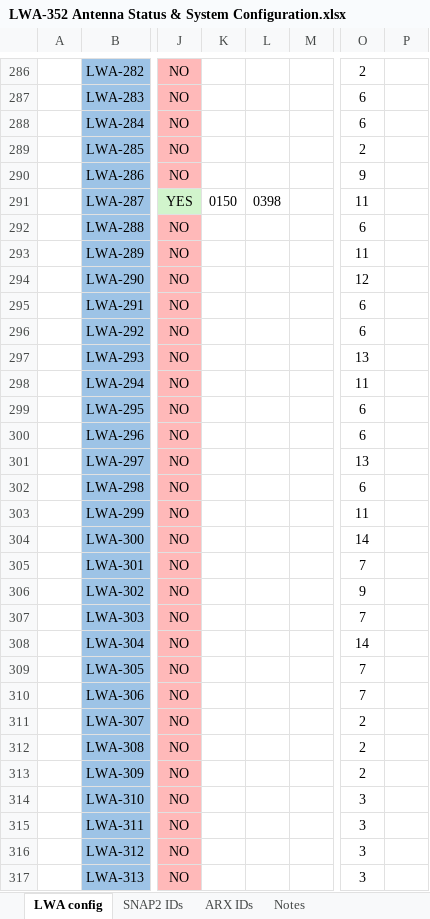
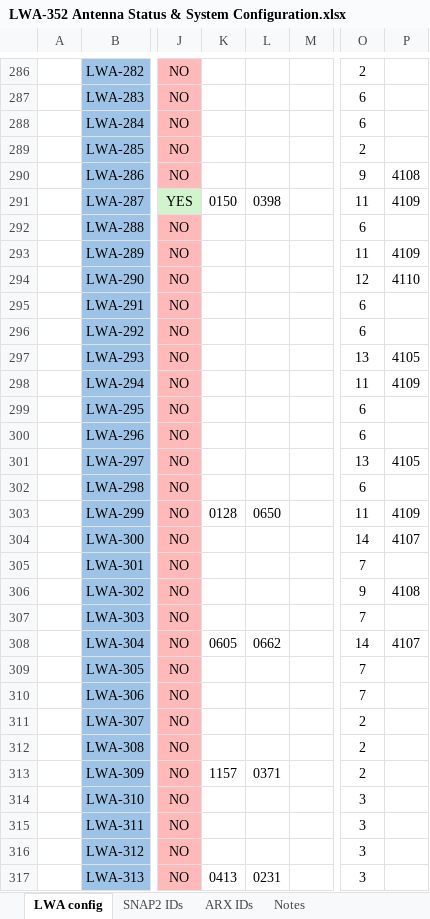
Before and after one commit to ovro-lwa/lwa-antpos, an Excel workbook: lwa_antpos/data/LWA-352 Antenna Status & System Configuration.xlsx, sheet LWA config, drawn as a sheet; only a part is shown, gaps mark what is left out; values as stored, in another font and other column widths than the file's, no borders; conditional formats not drawn; the diff covers the shown part only; the diff names each change by its address in the sheet, - before the commit and + after, or states it on an @@ line.

```diff
--- a/lwa_antpos/data/LWA-352 Antenna Status & System Configuration.xlsx (sheet LWA config)
+++ b/lwa_antpos/data/LWA-352 Antenna Status & System Configuration.xlsx (sheet LWA config)
-P290: (empty)
+P290: 4108
-P291: (empty)
+P291: 4109
-P293: (empty)
+P293: 4109
-P294: (empty)
+P294: 4110
-P297: (empty)
+P297: 4105
-P298: (empty)
+P298: 4109
-P301: (empty)
+P301: 4105
-K303: (empty)
+K303: 0128
-L303: (empty)
+L303: 0650
-P303: (empty)
+P303: 4109
-P304: (empty)
+P304: 4107
-P306: (empty)
+P306: 4108
-K308: (empty)
+K308: 0605
-L308: (empty)
+L308: 0662
-P308: (empty)
+P308: 4107
-K313: (empty)
+K313: 1157
-L313: (empty)
+L313: 0371
-K317: (empty)
+K317: 0413
-L317: (empty)
+L317: 0231
```
Also changed, not shown: 166 edited cells and cell formats elsewhere in this sheet, sheet ARX IDs, 1 other file.
